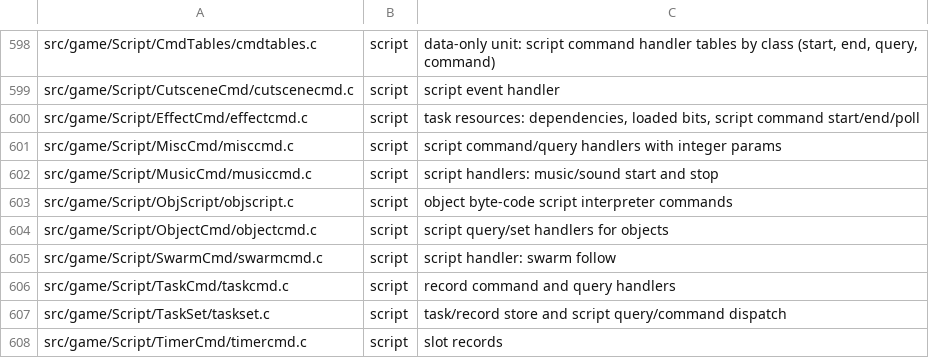
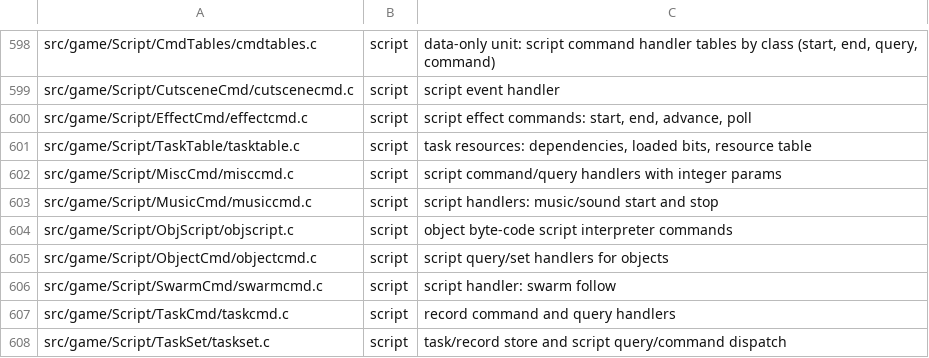
Before and after one commit to sholdee/conker-decomp, a TSV file: tools/subsystems.tsv, drawn as a sheet; only a part is shown, gaps mark what is left out; the shorter side is filled out with more unchanged rows.

```diff
--- a/tools/subsystems.tsv
+++ b/tools/subsystems.tsv
@@ -599,3 +599,4 @@ src/game/Script/CmdTables/cmdtables.c	script	data-only unit: script command hand
 src/game/Script/CutsceneCmd/cutscenecmd.c	script	script event handler
-src/game/Script/EffectCmd/effectcmd.c	script	task resources: dependencies, loaded bits, script command start/end/poll
+src/game/Script/EffectCmd/effectcmd.c	script	script effect commands: start, end, advance, poll
+src/game/Script/TaskTable/tasktable.c	script	task resources: dependencies, loaded bits, resource table
 src/game/Script/MiscCmd/misccmd.c	script	script command/query handlers with integer params
```
Also changed, not shown: tools/accounting.tsv, 6 other files.
